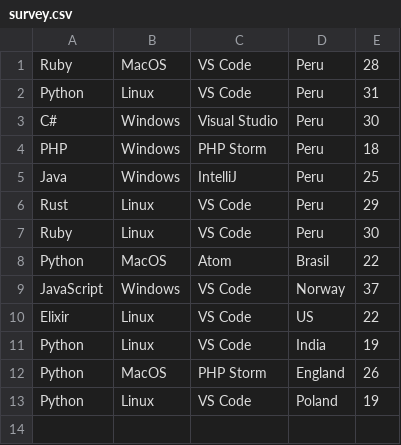
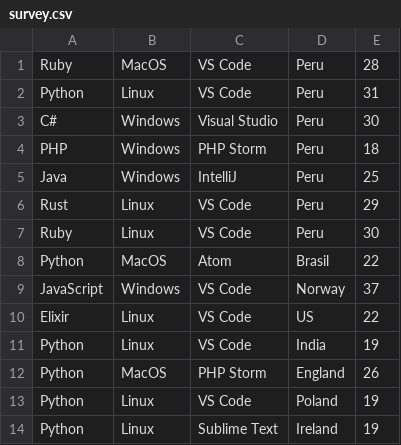
Before and after one commit to joelibaceta/hacktoberfest-training-2019, a CSV file: survey.csv, drawn as a sheet; the diff names each change by its address in the sheet, - before the commit and + after, or states it on an @@ line.

Commit message:
Added my name to contributors and filled out survey

```diff
--- a/survey.csv
+++ b/survey.csv
+row 14: Python | Linux | Sublime Text | Ireland | 19
```
Also changed, not shown: 1 other file.
